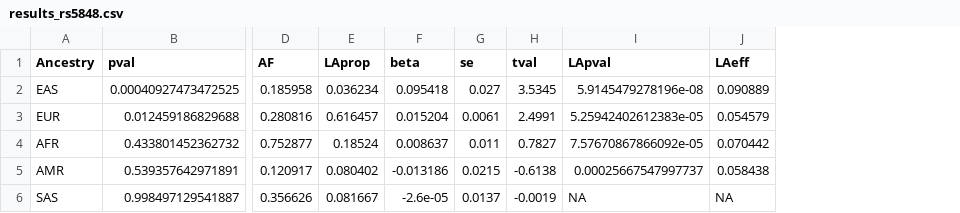
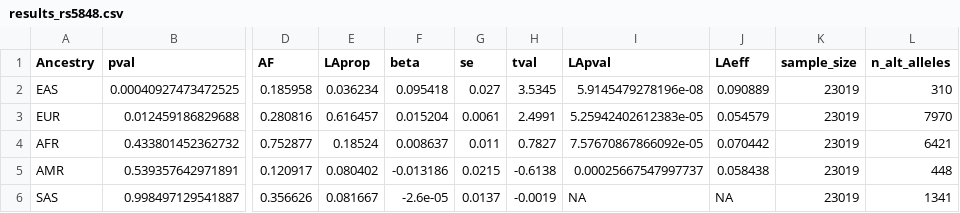
Before and after one commit to ErickNavarroD/Ancestry_aware_analysis_rs5848, a CSV file: results/results_rs5848.csv, drawn as a sheet; only a part is shown, gaps mark what is left out; the diff names each change by its address in the sheet, - before the commit and + after, or states it on an @@ line.

```diff
--- a/results/results_rs5848.csv
+++ b/results/results_rs5848.csv
+column K (sample_size), rows 2-6: all 23019
+column L (n_alt_alleles), rows 2-6: 310 | 7970 | 6421 | 448 | 1341
```
Also changed, not shown: results/results_region.csv, results/results_region_sens.csv, 34 other files.
